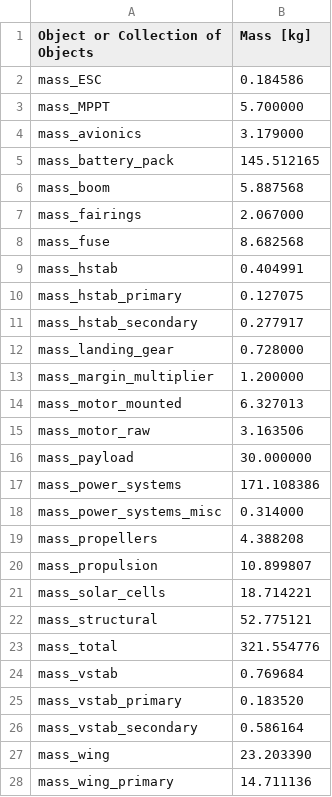
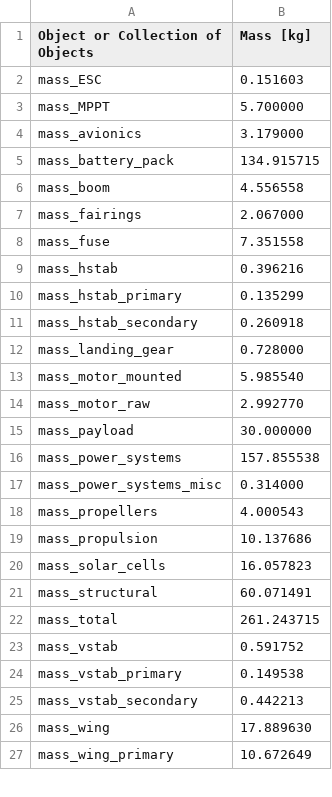
Before and after one commit to peterdsharpe/DawnDesignTool, a CSV file: mass_budget.csv, drawn as a sheet; only a part is shown; the diff covers the shown part only.

Commit message:
tweaking structural load factor and mass margin multiplier

```diff
--- a/mass_budget.csv
+++ b/mass_budget.csv
@@ -1,28 +1,27 @@
 Object or Collection of Objects, Mass [kg],
-mass_ESC, 0.184586,
+mass_ESC, 0.151603,
 mass_MPPT, 5.700000,
 mass_avionics, 3.179000,
-mass_battery_pack, 145.512165,
-mass_boom, 5.887568,
+mass_battery_pack, 134.915715,
+mass_boom, 4.556558,
 mass_fairings, 2.067000,
-mass_fuse, 8.682568,
-mass_hstab, 0.404991,
-mass_hstab_primary, 0.127075,
-mass_hstab_secondary, 0.277917,
+mass_fuse, 7.351558,
+mass_hstab, 0.396216,
+mass_hstab_primary, 0.135299,
+mass_hstab_secondary, 0.260918,
 mass_landing_gear, 0.728000,
-mass_margin_multiplier, 1.200000,
-mass_motor_mounted, 6.327013,
-mass_motor_raw, 3.163506,
+mass_motor_mounted, 5.985540,
+mass_motor_raw, 2.992770,
 mass_payload, 30.000000,
-mass_power_systems, 171.108386,
+mass_power_systems, 157.855538,
 mass_power_systems_misc, 0.314000,
-mass_propellers, 4.388208,
-mass_propulsion, 10.899807,
-mass_solar_cells, 18.714221,
-mass_structural, 52.775121,
-mass_total, 321.554776,
-mass_vstab, 0.769684,
-mass_vstab_primary, 0.183520,
-mass_vstab_secondary, 0.586164,
-mass_wing, 23.203390,
-mass_wing_primary, 14.711136,
+mass_propellers, 4.000543,
+mass_propulsion, 10.137686,
+mass_solar_cells, 16.057823,
+mass_structural, 60.071491,
+mass_total, 261.243715,
+mass_vstab, 0.591752,
+mass_vstab_primary, 0.149538,
+mass_vstab_secondary, 0.442213,
+mass_wing, 17.889630,
+mass_wing_primary, 10.672649,
```
Also changed, not shown: 1 added row and 2 edited cells elsewhere in this file, 1 other file.
